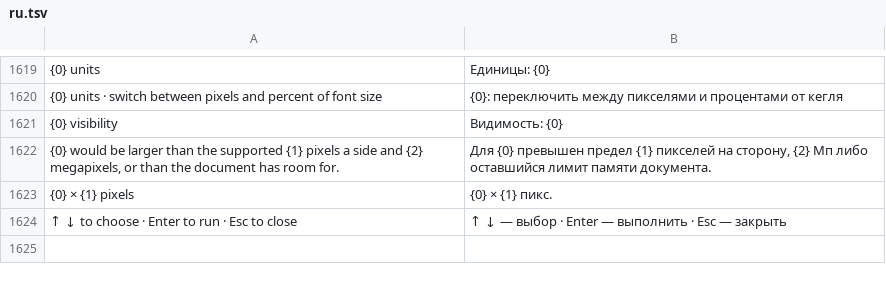
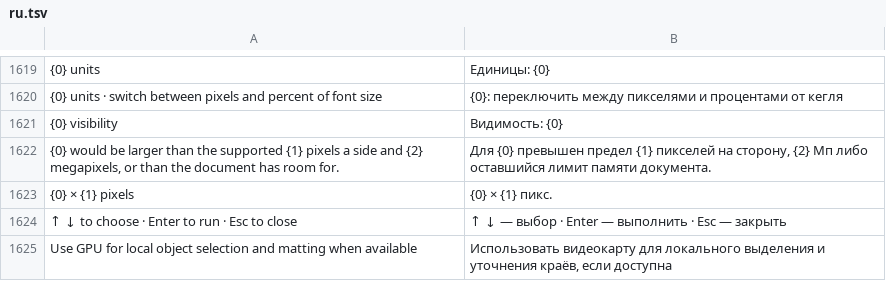
Before and after one commit to alvasafin-art/Composa, a TSV file: src/Composa.App/Localization/ru.tsv, drawn as a sheet; only a part is shown, gaps mark what is left out; the diff names each change by its address in the sheet, - before the commit and + after, or states it on an @@ line.

```diff
--- a/src/Composa.App/Localization/ru.tsv
+++ b/src/Composa.App/Localization/ru.tsv
+row 1625: Use GPU for local object selection and matting when available | Использовать видеокарту для локального выделения и уточнения краёв, если доступна
```
Also changed, not shown: 14 other files.
